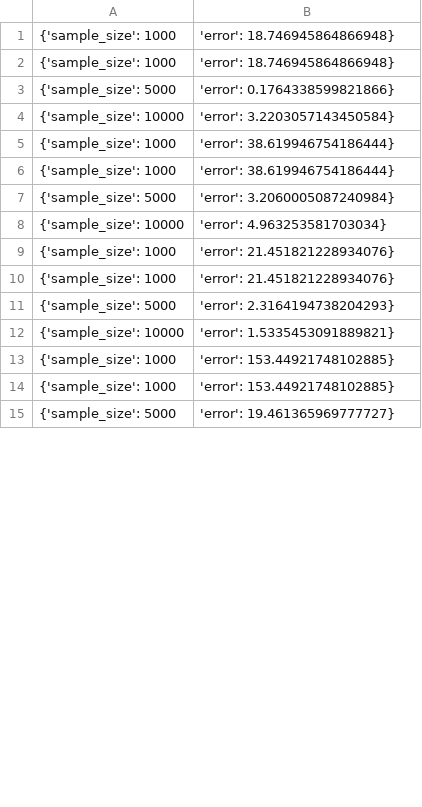
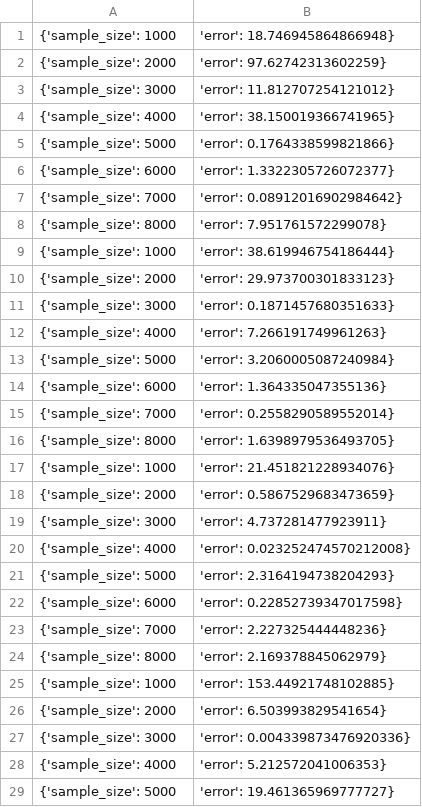
Before and after one commit to yaakitori/leverageshap_test, a CSV file: output/Communities_Official Kernel SHAP.csv, drawn as a sheet; only a part is shown; the diff covers the shown part only.

```diff
--- a/output/Communities_Official Kernel SHAP.csv
+++ b/output/Communities_Official Kernel SHAP.csv
@@ -1,15 +1,29 @@
 {'sample_size': 1000, 'error': 18.746945864866948}
-{'sample_size': 1000, 'error': 18.746945864866948}
+{'sample_size': 2000, 'error': 97.62742313602259}
+{'sample_size': 3000, 'error': 11.812707254121012}
+{'sample_size': 4000, 'error': 38.150019366741965}
 {'sample_size': 5000, 'error': 0.1764338599821866}
-{'sample_size': 10000, 'error': 3.2203057143450584}
+{'sample_size': 6000, 'error': 1.3322305726072377}
+{'sample_size': 7000, 'error': 0.08912016902984642}
+{'sample_size': 8000, 'error': 7.951761572299078}
 {'sample_size': 1000, 'error': 38.619946754186444}
-{'sample_size': 1000, 'error': 38.619946754186444}
+{'sample_size': 2000, 'error': 29.973700301833123}
+{'sample_size': 3000, 'error': 0.1871457680351633}
+{'sample_size': 4000, 'error': 7.266191749961263}
 {'sample_size': 5000, 'error': 3.2060005087240984}
-{'sample_size': 10000, 'error': 4.963253581703034}
+{'sample_size': 6000, 'error': 1.364335047355136}
+{'sample_size': 7000, 'error': 0.2558290589552014}
+{'sample_size': 8000, 'error': 1.6398979536493705}
 {'sample_size': 1000, 'error': 21.451821228934076}
-{'sample_size': 1000, 'error': 21.451821228934076}
+{'sample_size': 2000, 'error': 0.5867529683473659}
+{'sample_size': 3000, 'error': 4.737281477923911}
+{'sample_size': 4000, 'error': 0.023252474570212008}
 {'sample_size': 5000, 'error': 2.3164194738204293}
-{'sample_size': 10000, 'error': 1.5335453091889821}
+{'sample_size': 6000, 'error': 0.22852739347017598}
+{'sample_size': 7000, 'error': 2.227325444448236}
+{'sample_size': 8000, 'error': 2.169378845062979}
 {'sample_size': 1000, 'error': 153.44921748102885}
-{'sample_size': 1000, 'error': 153.44921748102885}
+{'sample_size': 2000, 'error': 6.503993829541654}
+{'sample_size': 3000, 'error': 0.004339873476920336}
+{'sample_size': 4000, 'error': 5.212572041006353}
 {'sample_size': 5000, 'error': 19.461365969777727}
```
Also changed, not shown: 27 added rows, 1 removed row and 24 edited cells elsewhere in this file, output/Communities_Official Tree SHAP.csv, 15 other files.
